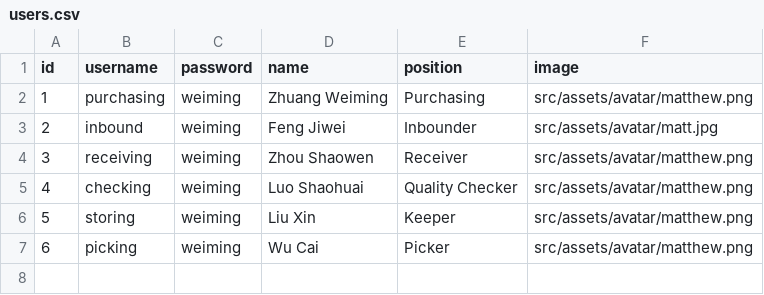
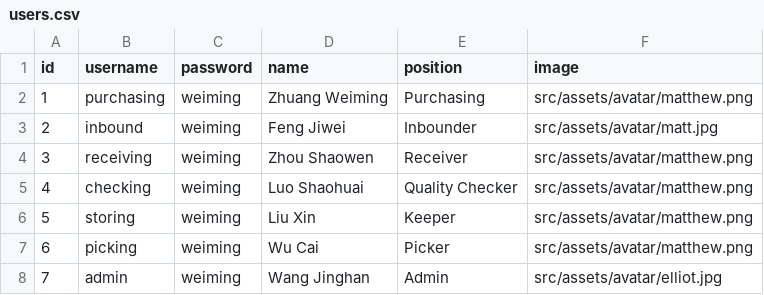
Before and after one commit to weimingwill/inventory-system, a CSV file: WebContent/src/data/users.csv, drawn as a sheet; the diff names each change by its address in the sheet, - before the commit and + after, or states it on an @@ line.

Commit message:
Clear project; Add user admin

```diff
--- a/WebContent/src/data/users.csv
+++ b/WebContent/src/data/users.csv
+row 8: 7 | admin | weiming | Wang Jinghan | Admin | src/assets/avatar/elliot.jpg
```
Also changed, not shown: 5 other files.
